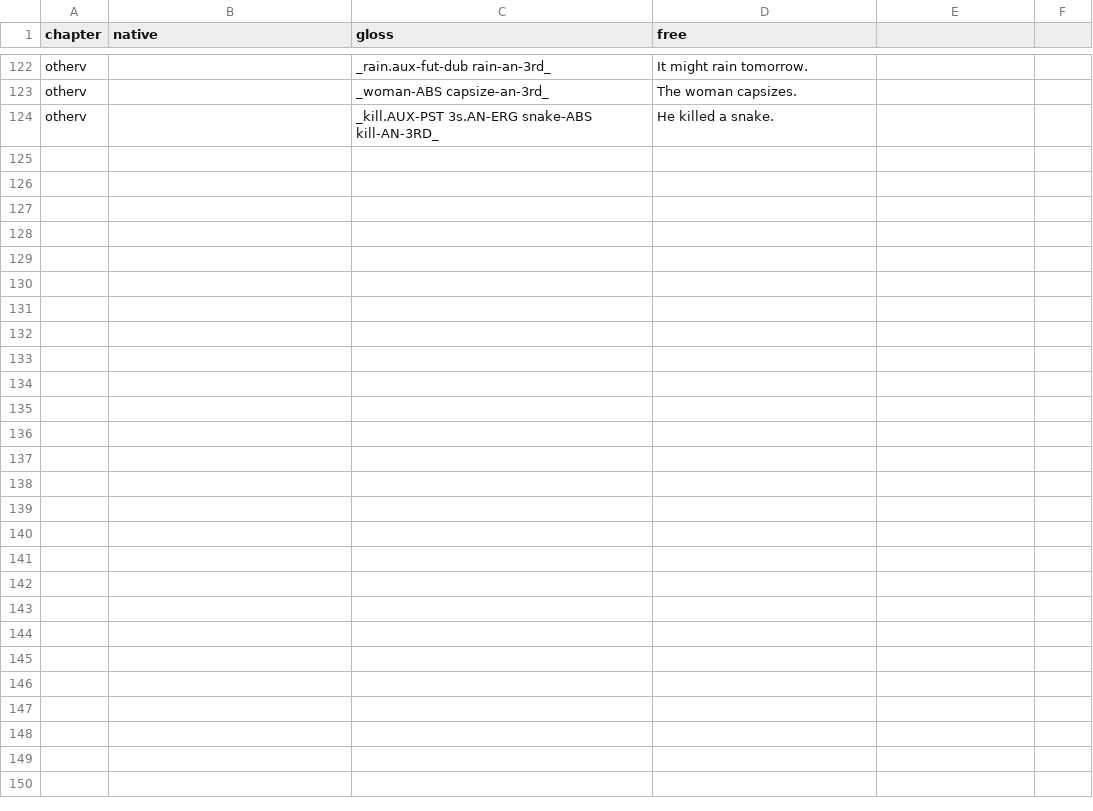
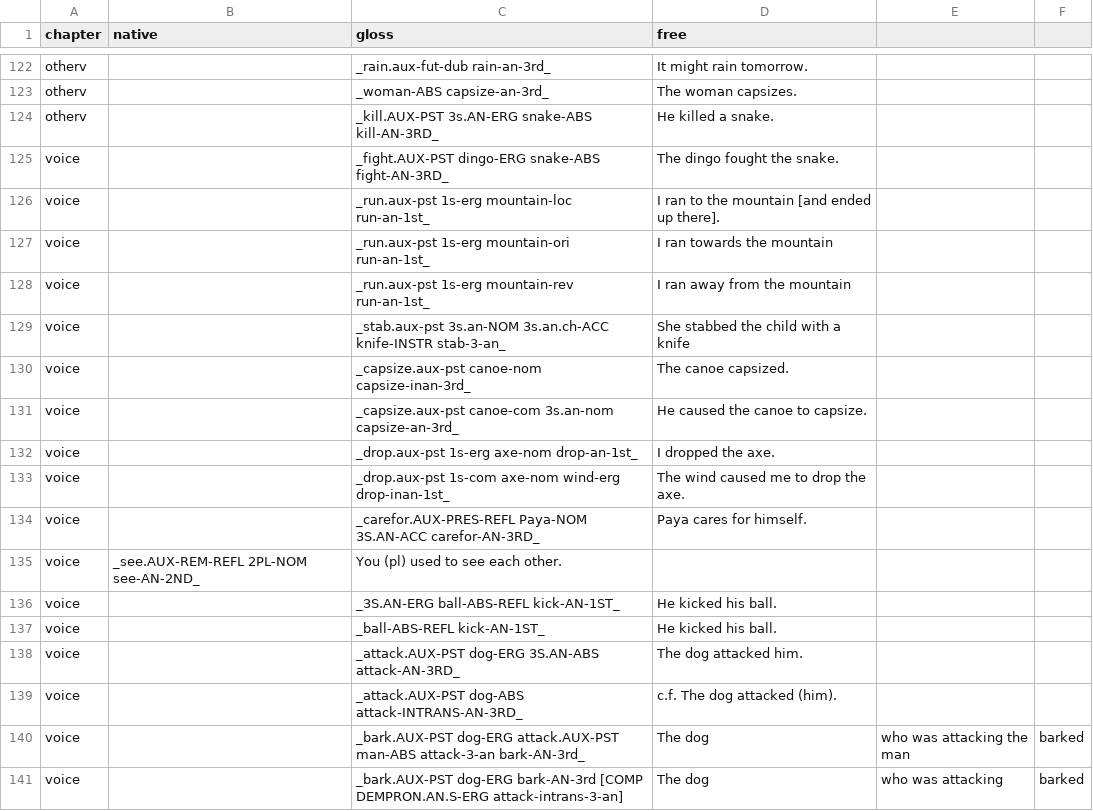
Before and after one commit to kdelwat/NgujariRevised, a CSV file: examples.csv, drawn as a sheet; only a part is shown, gaps mark what is left out; the diff names each change by its address in the sheet, - before the commit and + after, or states it on an @@ line.

Commit message:
Edit voice and valence operations

```diff
--- a/examples.csv
+++ b/examples.csv
+row 125: voice |  | _fight.AUX-PST dingo-ERG snake-ABS fight-AN-3RD_ | The dingo fought the snake.
+row 126: voice |  | _run.aux-pst 1s-erg mountain-loc run-an-1st_ | I ran to the mountain [and ended up there].
+row 127: voice |  | _run.aux-pst 1s-erg mountain-ori run-an-1st_ | I ran towards the mountain
+row 128: voice |  | _run.aux-pst 1s-erg mountain-rev run-an-1st_ | I ran away from the mountain
+row 129: voice |  | _stab.aux-pst 3s.an-NOM 3s.an.ch-ACC knife-INSTR stab-3-an_ | She stabbed the child with a knife
+row 130: voice |  | _capsize.aux-pst canoe-nom capsize-inan-3rd_ | The canoe capsized.
+row 131: voice |  | _capsize.aux-pst canoe-com 3s.an-nom capsize-an-3rd_ | He caused the canoe to capsize.
+row 132: voice |  | _drop.aux-pst 1s-erg axe-nom drop-an-1st_ | I dropped the axe.
+row 133: voice |  | _drop.aux-pst 1s-com axe-nom wind-erg drop-inan-1st_ | The wind caused me to drop the axe.
+row 134: voice |  | _carefor.AUX-PRES-REFL Paya-NOM 3S.AN-ACC carefor-AN-3RD_ | Paya cares for himself.
+row 135: voice | _see.AUX-REM-REFL 2PL-NOM see-AN-2ND_ | You (pl) used to see each other.
+row 136: voice |  | _3S.AN-ERG ball-ABS-REFL kick-AN-1ST_ | He kicked his ball.
+row 137: voice |  | _ball-ABS-REFL kick-AN-1ST_ | He kicked his ball.
+row 138: voice |  | _attack.AUX-PST dog-ERG 3S.AN-ABS attack-AN-3RD_ | The dog attacked him.
+row 139: voice |  | _attack.AUX-PST dog-ABS attack-INTRANS-AN-3RD_ | c.f. The dog attacked (him).
+row 140: voice |  | _bark.AUX-PST dog-ERG attack.AUX-PST man-ABS attack-3-an bark-AN-3rd_ | The dog | who was attacking the man | barked
+row 141: voice |  | _bark.AUX-PST dog-ERG bark-AN-3rd [COMP DEMPRON.AN.S-ERG attack-intrans-3-an] | The dog | who was attacking | barked
```
Also changed, not shown: 2 other files.
